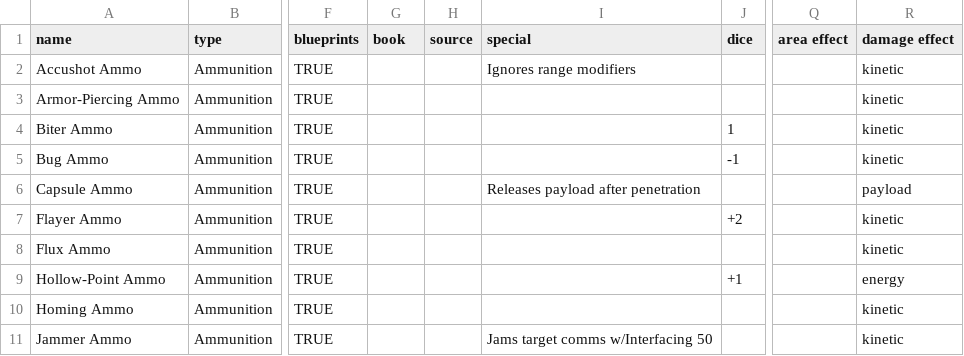
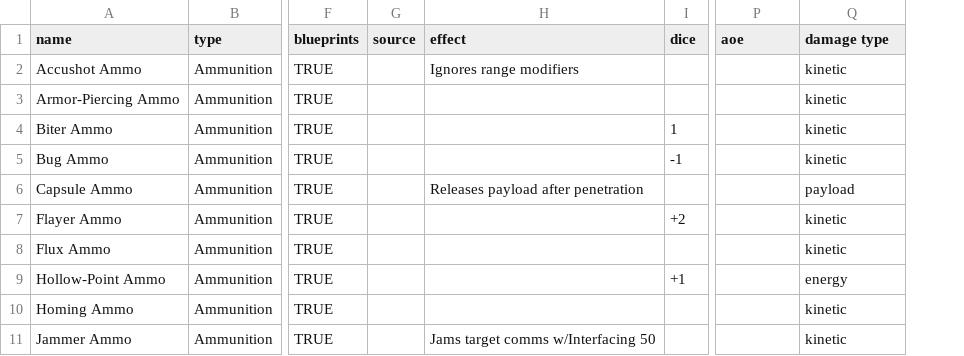
Before and after one commit to nerdhaus/eldrich, a CSV file: web/modules/custom/ep_import/gear/weapons.csv, drawn as a sheet; only a part is shown, gaps mark what is left out; removed rows and columns are numbered as before the commit, all else as after; the diff names each change by its address in the sheet, - before the commit and + after, or states it on an @@ line.

Commit message:
Finally settling on source field

```diff
--- a/web/modules/custom/ep_import/gear/weapons.csv
+++ b/web/modules/custom/ep_import/gear/weapons.csv
-column H (source), empty
-G1: book
+G1: source
-H1: special
+H1: effect
-P1: area effect
+P1: aoe
-Q1: damage effect
+Q1: damage type
```
Also changed, not shown: web/modules/custom/ep_import/characters/characters.csv, web/modules/custom/ep_import/characters/creatures.csv, 20 other files.
